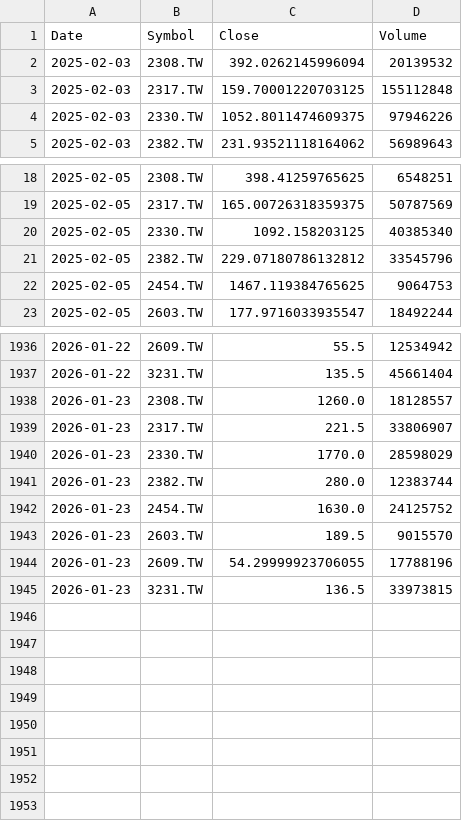
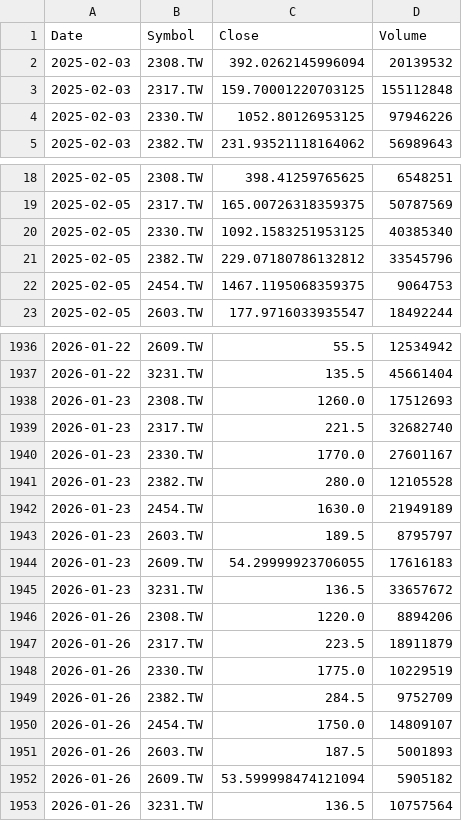
Before and after one commit to sunhero88/taiwan-stock-monitor, a CSV file: data_tw-share.csv, drawn as a sheet; only a part is shown, gaps mark what is left out; the diff covers the shown part only.

```diff
--- a/data_tw-share.csv
+++ b/data_tw-share.csv
@@ -3,3 +3,3 @@ Date,Symbol,Close,Volume
 2025-02-03,2317.TW,159.70001220703125,155112848
-2025-02-03,2330.TW,1052.8011474609375,97946226
+2025-02-03,2330.TW,1052.80126953125,97946226
 2025-02-03,2382.TW,231.93521118164062,56989643
@@ -19,5 +19,5 @@ Date,Symbol,Close,Volume
 2025-02-05,2317.TW,165.00726318359375,50787569
-2025-02-05,2330.TW,1092.158203125,40385340
+2025-02-05,2330.TW,1092.1583251953125,40385340
 2025-02-05,2382.TW,229.07180786132812,33545796
-2025-02-05,2454.TW,1467.119384765625,9064753
+2025-02-05,2454.TW,1467.1195068359375,9064753
 2025-02-05,2603.TW,177.9716033935547,18492244
@@ -1937,9 +1937,17 @@ Date,Symbol,Close,Volume
 2026-01-22,3231.TW,135.5,45661404
-2026-01-23,2308.TW,1260.0,18128557
-2026-01-23,2317.TW,221.5,33806907
-2026-01-23,2330.TW,1770.0,28598029
-2026-01-23,2382.TW,280.0,12383744
-2026-01-23,2454.TW,1630.0,24125752
-2026-01-23,2603.TW,189.5,9015570
-2026-01-23,2609.TW,54.29999923706055,17788196
-2026-01-23,3231.TW,136.5,33973815
+2026-01-23,2308.TW,1260.0,17512693
+2026-01-23,2317.TW,221.5,32682740
+2026-01-23,2330.TW,1770.0,27601167
+2026-01-23,2382.TW,280.0,12105528
+2026-01-23,2454.TW,1630.0,21949189
+2026-01-23,2603.TW,189.5,8795797
+2026-01-23,2609.TW,54.29999923706055,17616183
+2026-01-23,3231.TW,136.5,33657672
+2026-01-26,2308.TW,1220.0,8894206
+2026-01-26,2317.TW,223.5,18911879
+2026-01-26,2330.TW,1775.0,10229519
+2026-01-26,2382.TW,284.5,9752709
+2026-01-26,2454.TW,1750.0,14809107
+2026-01-26,2603.TW,187.5,5001893
+2026-01-26,2609.TW,53.599998474121094,5905182
+2026-01-26,3231.TW,136.5,10757564
```
Also changed, not shown: 59 edited cells elsewhere in this file.
